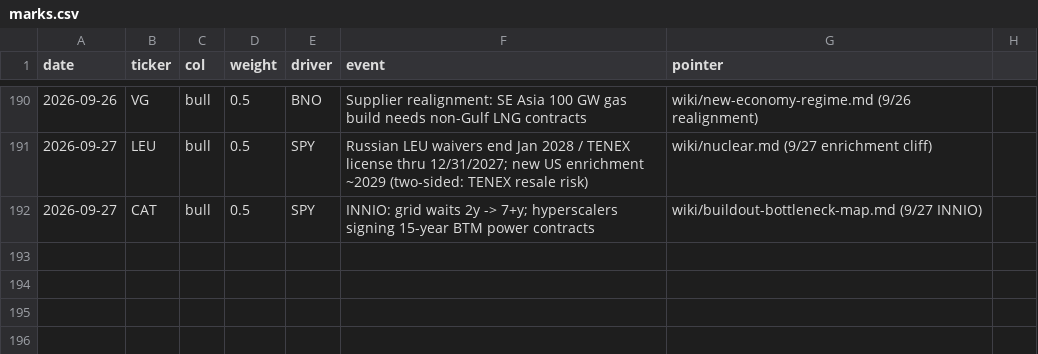
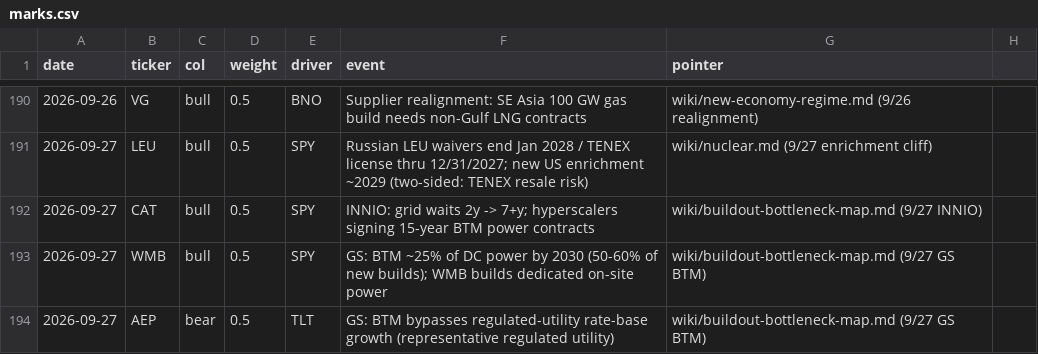
Before and after one commit to smsyt4sjvc-crypto/INMA-, a CSV file: research-vault/data/money/marks.csv, drawn as a sheet; only a part is shown, gaps mark what is left out.

```diff
--- a/research-vault/data/money/marks.csv
+++ b/research-vault/data/money/marks.csv
@@ -192 +192,3 @@ date,ticker,col,weight,driver,event,pointer
 2026-09-27,CAT,bull,0.5,SPY,INNIO: grid waits 2y -> 7+y; hyperscalers signing 15-year BTM power contracts,wiki/buildout-bottleneck-map.md (9/27 INNIO)
+2026-09-27,WMB,bull,0.5,SPY,GS: BTM ~25% of DC power by 2030 (50-60% of new builds); WMB builds dedicated on-site power,wiki/buildout-bottleneck-map.md (9/27 GS BTM)
+2026-09-27,AEP,bear,0.5,TLT,GS: BTM bypasses regulated-utility rate-base growth (representative regulated utility),wiki/buildout-bottleneck-map.md (9/27 GS BTM)
```
Also changed, not shown: 39 other files.
